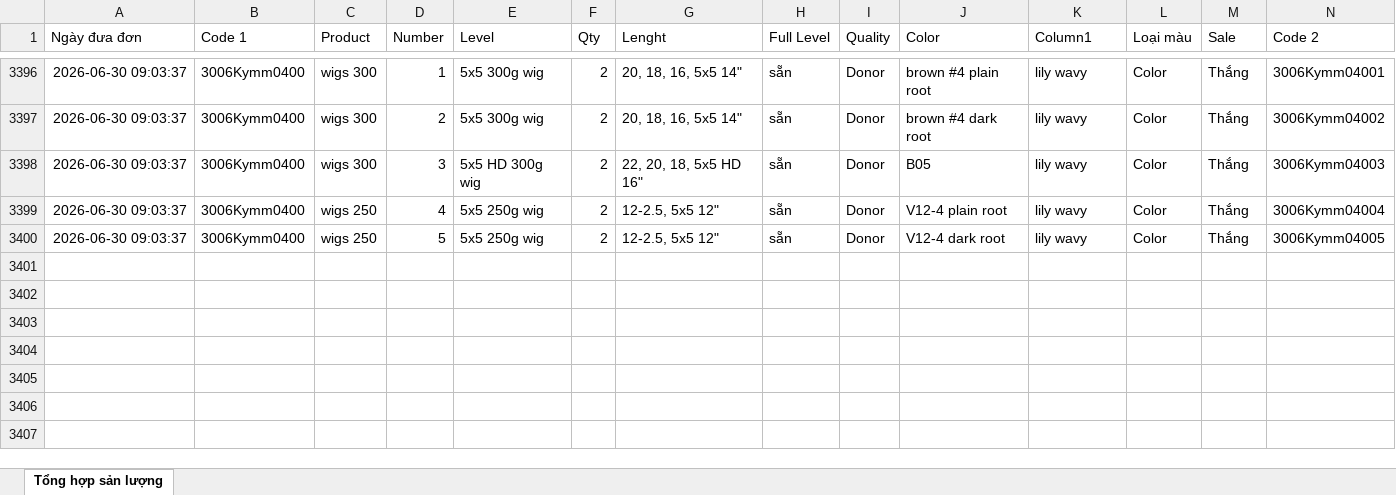
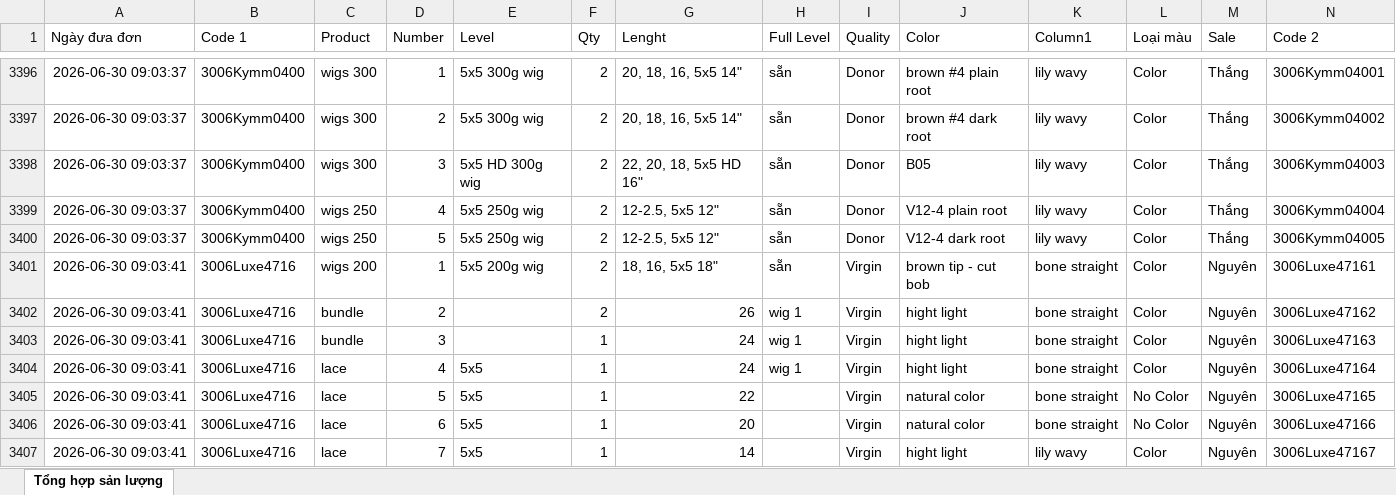
Before and after one commit to dobangnhi-gif/dobangnhi, an Excel workbook: data/tong_hop_san_luong.xlsx, sheet Tổng hợp sản lượng, drawn as a sheet; only a part is shown, gaps mark what is left out; values as stored, in another font and other column widths than the file's, no borders; the diff names each change by its address in the sheet, - before the commit and + after, or states it on an @@ line.

Commit message:
Update tong_hop_san_luong.xlsx

```diff
--- a/data/tong_hop_san_luong.xlsx (sheet Tổng hợp sản lượng)
+++ b/data/tong_hop_san_luong.xlsx (sheet Tổng hợp sản lượng)
+row 3401: 2026-06-30 09:03:41 | 3006Luxe4716 | wigs 200 | 1 | 5x5 200g wig | 2 | 18, 16, 5x5 18" | sẵn | Virgin | brown tip - cut bob | bone straight | Color | Nguyên | 3006Luxe47161
+row 3402: 2026-06-30 09:03:41 | 3006Luxe4716 | bundle | 2 |  | 2 | 26 | wig 1 | Virgin | hight light | bone straight | Color | Nguyên | 3006Luxe47162
+row 3403: 2026-06-30 09:03:41 | 3006Luxe4716 | bundle | 3 |  | 1 | 24 | wig 1 | Virgin | hight light | bone straight | Color | Nguyên | 3006Luxe47163
+row 3404: 2026-06-30 09:03:41 | 3006Luxe4716 | lace | 4 | 5x5 | 1 | 24 | wig 1 | Virgin | hight light | bone straight | Color | Nguyên | 3006Luxe47164
+row 3405: 2026-06-30 09:03:41 | 3006Luxe4716 | lace | 5 | 5x5 | 1 | 22 |  | Virgin | natural color | bone straight | No Color | Nguyên | 3006Luxe47165
+row 3406: 2026-06-30 09:03:41 | 3006Luxe4716 | lace | 6 | 5x5 | 1 | 20 |  | Virgin | natural color | bone straight | No Color | Nguyên | 3006Luxe47166
+row 3407: 2026-06-30 09:03:41 | 3006Luxe4716 | lace | 7 | 5x5 | 1 | 14 |  | Virgin | hight light | lily wavy | Color | Nguyên | 3006Luxe47167
```
